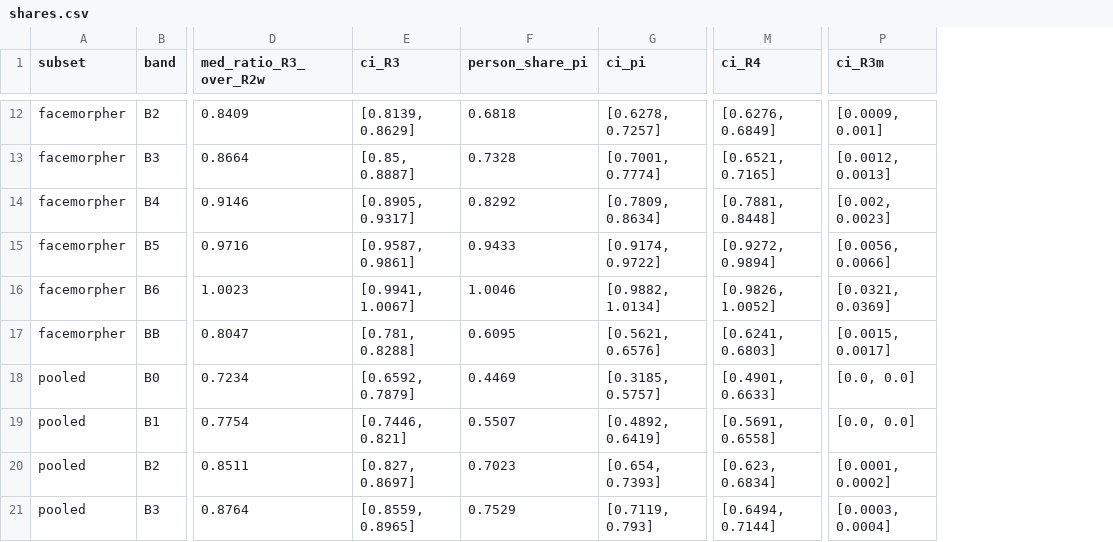
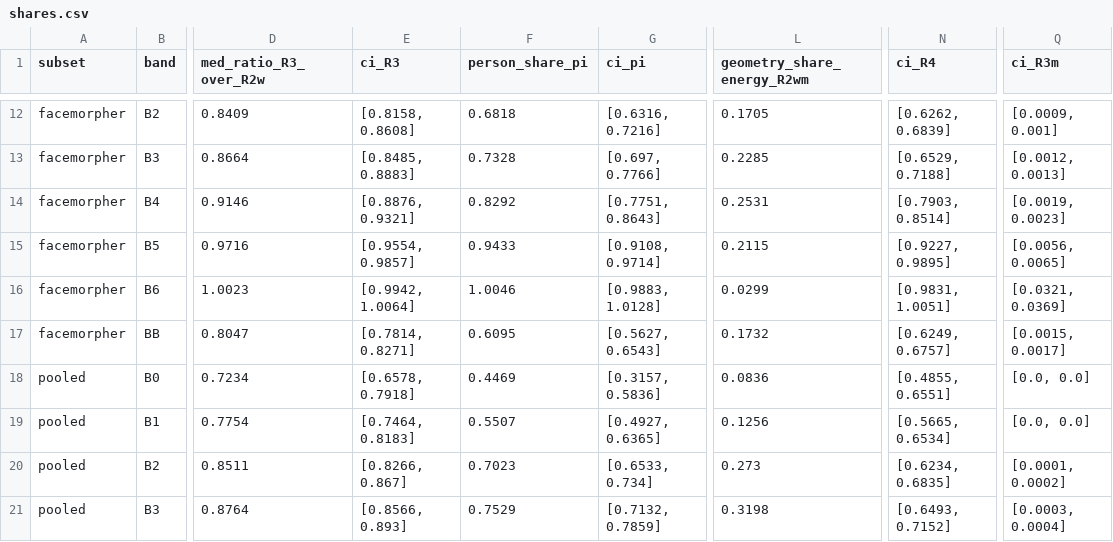
Before and after one commit to narolski/s-mad, a CSV file: experiments/AS0_mirror-asymmetry/shares.csv, drawn as a sheet; only a part is shown, gaps mark what is left out; addresses are those after the commit; the diff covers the shown part only; the diff names each change by its address in the sheet, - before the commit and + after, or states it on an @@ line.

```diff
--- a/experiments/AS0_mirror-asymmetry/shares.csv
+++ b/experiments/AS0_mirror-asymmetry/shares.csv
+column L (geometry_share_energy_R2wm), rows 12-21: 0.1705 | 0.2285 | 0.2531 | 0.2115 | 0.0299 | 0.1732 | 0.0836 | 0.1256 | 0.273 | 0.3198
-E12 (ci_R3): [0.8139, 0.8629]
+E12 (ci_R3): [0.8158, 0.8608]
-G12 (ci_pi): [0.6278, 0.7257]
+G12 (ci_pi): [0.6316, 0.7216]
-N12 (ci_R4): [0.6276, 0.6849]
+N12 (ci_R4): [0.6262, 0.6839]
-E13 (ci_R3): [0.85, 0.8887]
+E13 (ci_R3): [0.8485, 0.8883]
-G13 (ci_pi): [0.7001, 0.7774]
+G13 (ci_pi): [0.697, 0.7766]
-N13 (ci_R4): [0.6521, 0.7165]
+N13 (ci_R4): [0.6529, 0.7188]
-E14 (ci_R3): [0.8905, 0.9317]
+E14 (ci_R3): [0.8876, 0.9321]
-G14 (ci_pi): [0.7809, 0.8634]
+G14 (ci_pi): [0.7751, 0.8643]
-N14 (ci_R4): [0.7881, 0.8448]
+N14 (ci_R4): [0.7903, 0.8514]
-Q14 (ci_R3m): [0.002, 0.0023]
+Q14 (ci_R3m): [0.0019, 0.0023]
-E15 (ci_R3): [0.9587, 0.9861]
+E15 (ci_R3): [0.9554, 0.9857]
-G15 (ci_pi): [0.9174, 0.9722]
+G15 (ci_pi): [0.9108, 0.9714]
-N15 (ci_R4): [0.9272, 0.9894]
+N15 (ci_R4): [0.9227, 0.9895]
-Q15 (ci_R3m): [0.0056, 0.0066]
+Q15 (ci_R3m): [0.0056, 0.0065]
-E16 (ci_R3): [0.9941, 1.0067]
+E16 (ci_R3): [0.9942, 1.0064]
-G16 (ci_pi): [0.9882, 1.0134]
+G16 (ci_pi): [0.9883, 1.0128]
-N16 (ci_R4): [0.9826, 1.0052]
+N16 (ci_R4): [0.9831, 1.0051]
-E17 (ci_R3): [0.781, 0.8288]
+E17 (ci_R3): [0.7814, 0.8271]
-G17 (ci_pi): [0.5621, 0.6576]
+G17 (ci_pi): [0.5627, 0.6543]
-N17 (ci_R4): [0.6241, 0.6803]
+N17 (ci_R4): [0.6249, 0.6757]
-E18 (ci_R3): [0.6592, 0.7879]
+E18 (ci_R3): [0.6578, 0.7918]
-G18 (ci_pi): [0.3185, 0.5757]
+G18 (ci_pi): [0.3157, 0.5836]
-N18 (ci_R4): [0.4901, 0.6633]
+N18 (ci_R4): [0.4855, 0.6551]
-E19 (ci_R3): [0.7446, 0.821]
+E19 (ci_R3): [0.7464, 0.8183]
-G19 (ci_pi): [0.4892, 0.6419]
+G19 (ci_pi): [0.4927, 0.6365]
-N19 (ci_R4): [0.5691, 0.6558]
+N19 (ci_R4): [0.5665, 0.6534]
-E20 (ci_R3): [0.827, 0.8697]
+E20 (ci_R3): [0.8266, 0.867]
-G20 (ci_pi): [0.654, 0.7393]
+G20 (ci_pi): [0.6533, 0.734]
-N20 (ci_R4): [0.623, 0.6834]
+N20 (ci_R4): [0.6234, 0.6835]
-E21 (ci_R3): [0.8559, 0.8965]
+E21 (ci_R3): [0.8566, 0.893]
-G21 (ci_pi): [0.7119, 0.793]
+G21 (ci_pi): [0.7132, 0.7859]
-N21 (ci_R4): [0.6494, 0.7144]
+N21 (ci_R4): [0.6493, 0.7152]
```
Also changed, not shown: 44 edited cells elsewhere in this file, experiments/AS0_mirror-asymmetry/dose.csv, 37 other files.
